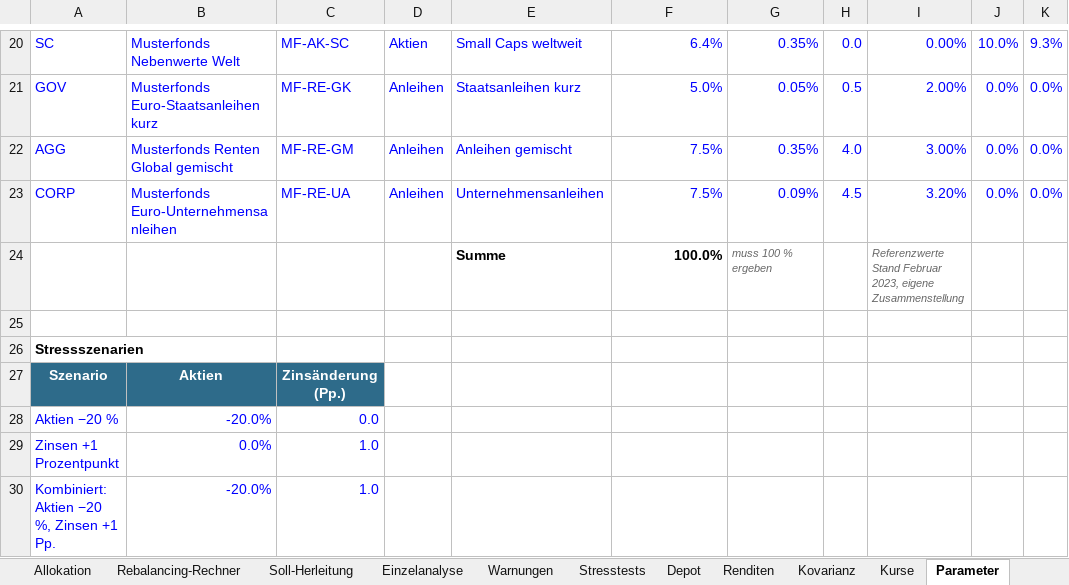
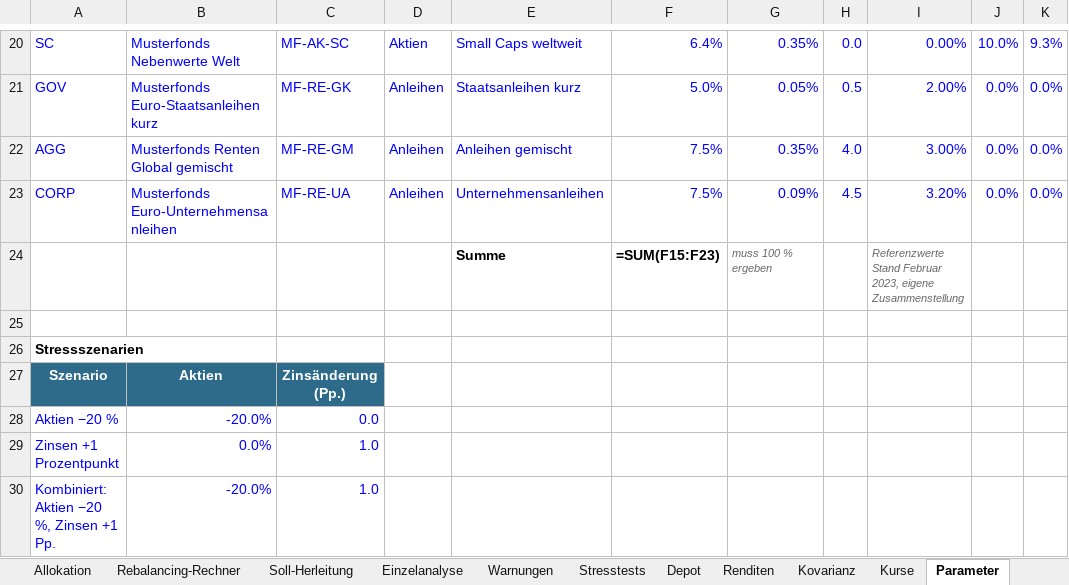
Before and after one commit to charly20000/charly20000.github.io, an Excel workbook: public/musterdepot/Musterdepot_Zapp.xlsx, sheet Parameter, drawn as a sheet; only a part is shown, gaps mark what is left out; values as stored, in another font and other column widths than the file's, no borders; formulas without a stored value are shown as written; the diff names each change by its address in the sheet, - before the commit and + after, or states it on an @@ line.

```diff
--- a/public/musterdepot/Musterdepot_Zapp.xlsx (sheet Parameter)
+++ b/public/musterdepot/Musterdepot_Zapp.xlsx (sheet Parameter)
-F24: 100.0%
+F24: =SUM(F15:F23)
```
Also changed, not shown: sheet Depot, sheet Renditen, sheet Einzelanalyse, sheet Allokation, sheet Rebalancing-Rechner, sheet Kovarianz, 5 more sheets, charts or pictures.
